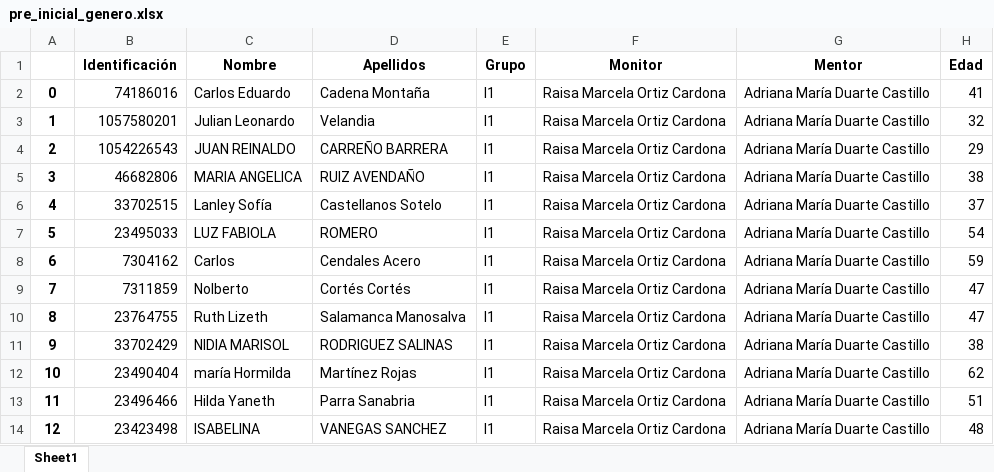
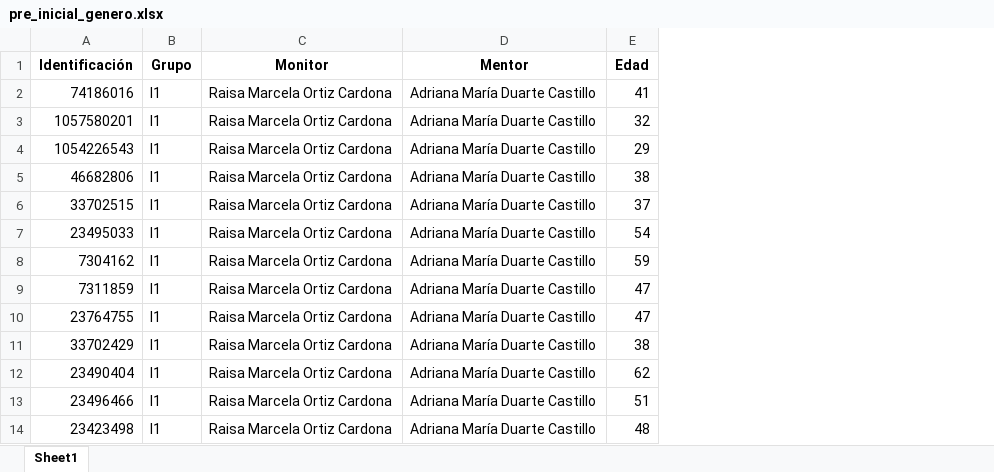
Before and after one commit to Grupo-Informatica-Educativa/CFK, an Excel workbook: data/limpios/pre_inicial_genero.xlsx, sheet Sheet1, drawn as a sheet; only a part is shown; values as stored, in another font and other column widths than the file's, no borders; the diff names each change by its address in the sheet, - before the commit and + after, or states it on an @@ line.

Commit message:
faltaba arreglar a Maria

```diff
--- a/data/limpios/pre_inicial_genero.xlsx (sheet Sheet1)
+++ b/data/limpios/pre_inicial_genero.xlsx (sheet Sheet1)
-column A, rows 2-14: 0 | 1 | 2 | 3 | 4 | 5 | 6 | 7 | 8 | 9 | 10 | 11 | 12
-column C, rows 1-14: Nombre | Carlos Eduardo | Julian Leonardo | JUAN REINALDO | MARIA ANGELICA | Lanley Sofía | LUZ FABIOLA | Carlos | Nolberto | Ruth Lizeth | NIDIA MARISOL | maría Hormilda | Hilda Yaneth | ISABELINA
-column D, rows 1-14: Apellidos | Cadena Montaña | Velandia | CARREÑO BARRERA | RUIZ AVENDAÑO | Castellanos Sotelo | ROMERO | Cendales Acero | Cortés Cortés | Salamanca Manosalva | RODRIGUEZ SALINAS | Martínez Rojas | Parra Sanabria | VANEGAS SANCHEZ
```
Also changed, not shown: 4 other files.
